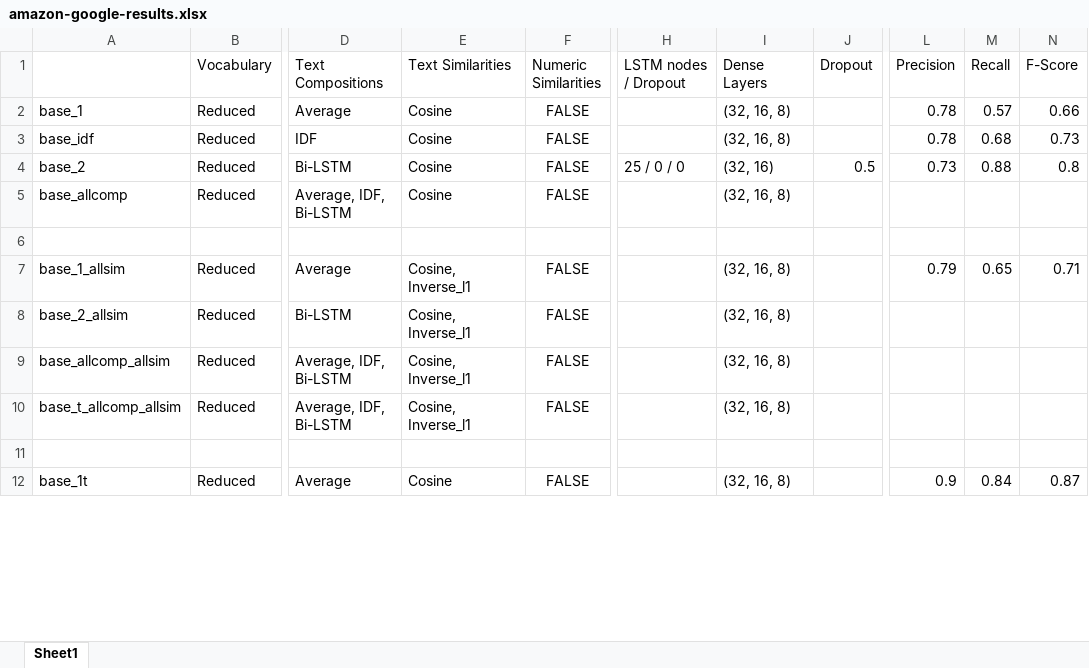
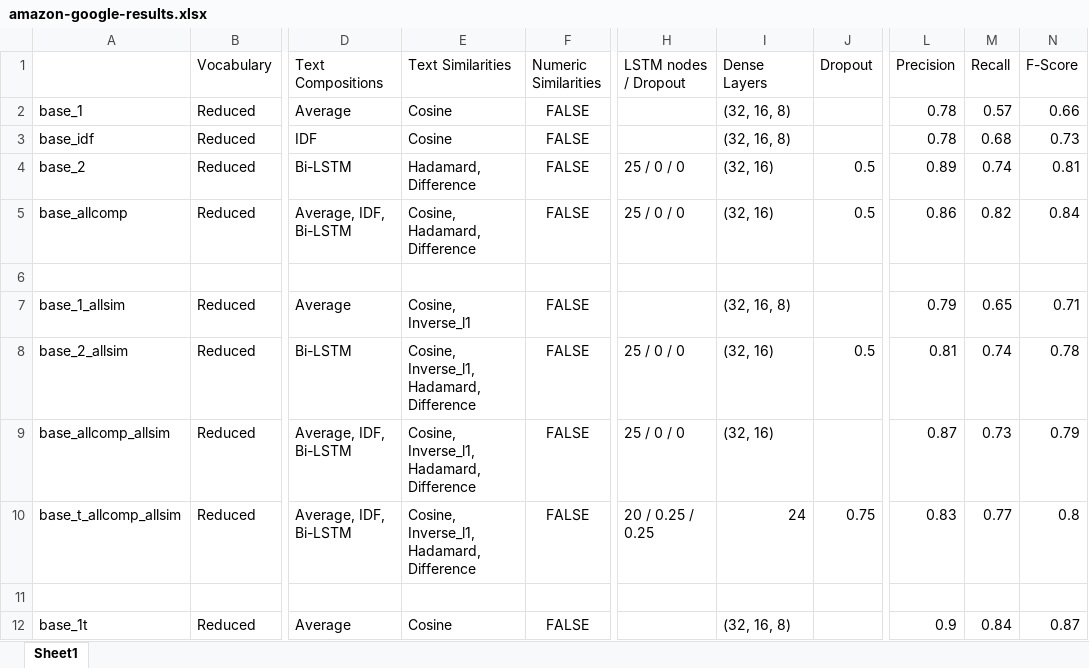
Before and after one commit to zhao1701/extending-deep-ER, an Excel workbook: notebooks/amazon-google-results.xlsx, sheet Sheet1, drawn as a sheet; only a part is shown, gaps mark what is left out; values as stored, in another font and other column widths than the file's, no borders; the diff covers the shown part only; the diff names each change by its address in the sheet, - before the commit and + after, or states it on an @@ line.

```diff
--- a/notebooks/amazon-google-results.xlsx (sheet Sheet1)
+++ b/notebooks/amazon-google-results.xlsx (sheet Sheet1)
-E4 (Text Similarities): Cosine
+E4 (Text Similarities): Hadamard, Difference
-L4 (Precision): 0.73
+L4 (Precision): 0.89
-M4 (Recall): 0.88
+M4 (Recall): 0.74
-N4 (F-Score): 0.8
+N4 (F-Score): 0.81
-E5 (Text Similarities): Cosine
+E5 (Text Similarities): Cosine, Hadamard, Difference
-H5 (LSTM nodes / Dropout): (empty)
+H5 (LSTM nodes / Dropout): 25 / 0 / 0
-I5 (Dense Layers): (32, 16, 8)
+I5 (Dense Layers): (32, 16)
-J5 (Dropout): (empty)
+J5 (Dropout): 0.5
-L5 (Precision): (empty)
+L5 (Precision): 0.86
-M5 (Recall): (empty)
+M5 (Recall): 0.82
-N5 (F-Score): (empty)
+N5 (F-Score): 0.84
-E8:E10 (Text Similarities): Cosine, Inverse_l1
+E8:E10 (Text Similarities): Cosine, Inverse_l1, Hadamard, Difference
-H8:H9 (LSTM nodes / Dropout): (empty)
+H8:H9 (LSTM nodes / Dropout): 25 / 0 / 0
-I8:I9 (Dense Layers): (32, 16, 8)
+I8:I9 (Dense Layers): (32, 16)
-J8 (Dropout): (empty)
+J8 (Dropout): 0.5
-L8 (Precision): (empty)
+L8 (Precision): 0.81
-M8 (Recall): (empty)
+M8 (Recall): 0.74
-N8 (F-Score): (empty)
+N8 (F-Score): 0.78
-L9 (Precision): (empty)
+L9 (Precision): 0.87
-M9 (Recall): (empty)
+M9 (Recall): 0.73
-N9 (F-Score): (empty)
+N9 (F-Score): 0.79
-H10 (LSTM nodes / Dropout): (empty)
+H10 (LSTM nodes / Dropout): 20 / 0.25 / 0.25
-I10 (Dense Layers): (32, 16, 8)
+I10 (Dense Layers): 24
-J10 (Dropout): (empty)
+J10 (Dropout): 0.75
-L10 (Precision): (empty)
+L10 (Precision): 0.83
-M10 (Recall): (empty)
+M10 (Recall): 0.77
-N10 (F-Score): (empty)
+N10 (F-Score): 0.8
```
Also changed, not shown: 1 added row, 4 removed rows and 32 edited cells elsewhere in this sheet, 29 other files.
